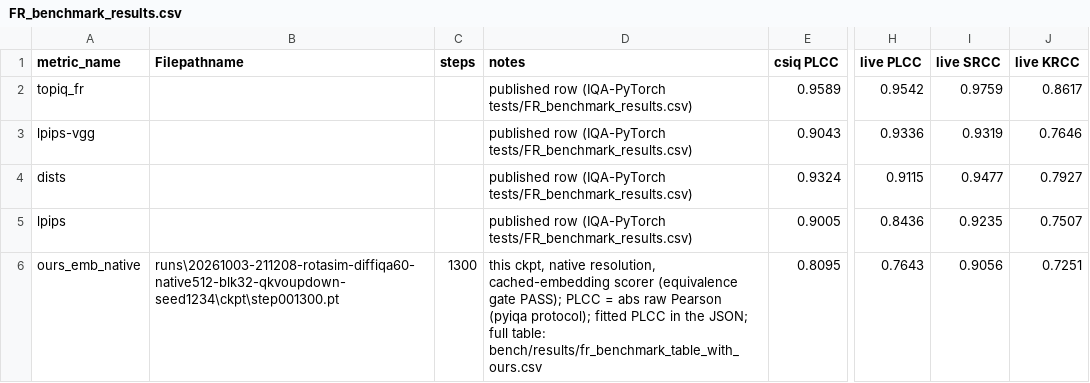
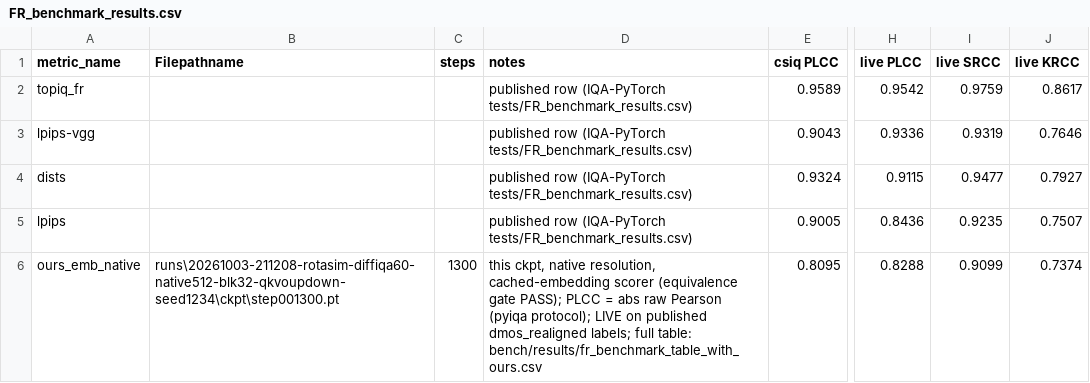
Before and after one commit to AnsteinHuynh/rotasim, a CSV file: releases/rotasim-dinov3b-diffiqa-v1/FR_benchmark_results.csv, drawn as a sheet; only a part is shown, gaps mark what is left out; the diff names each change by its address in the sheet, - before the commit and + after, or states it on an @@ line.

```diff
--- a/releases/rotasim-dinov3b-diffiqa-v1/FR_benchmark_results.csv
+++ b/releases/rotasim-dinov3b-diffiqa-v1/FR_benchmark_results.csv
-D6 (notes): …(pyiqa protocol); fitted PLCC in the JSON; full table:…
+D6 (notes): …(pyiqa protocol); LIVE on published dmos_realigned labels; full table:…
-H6 (live PLCC): 0.7643
+H6 (live PLCC): 0.8288
-I6 (live SRCC): 0.9056
+I6 (live SRCC): 0.9099
-J6 (live KRCC): 0.7251
+J6 (live KRCC): 0.7374
```
Also changed, not shown: releases/rotasim-3tower-nights-v1/FR_benchmark_results.csv, releases/rotasim-dinov3b-fgbadi60-v1/FR_benchmark_results.csv, 7 other files.
